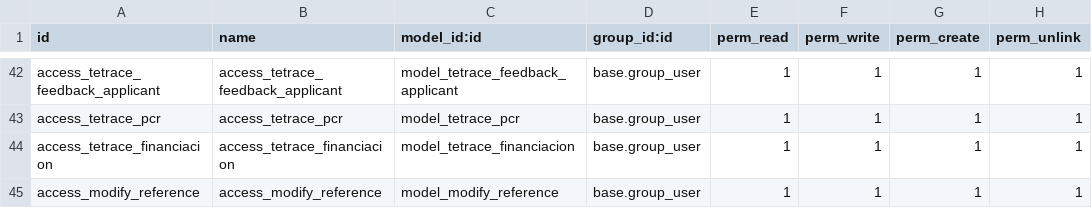
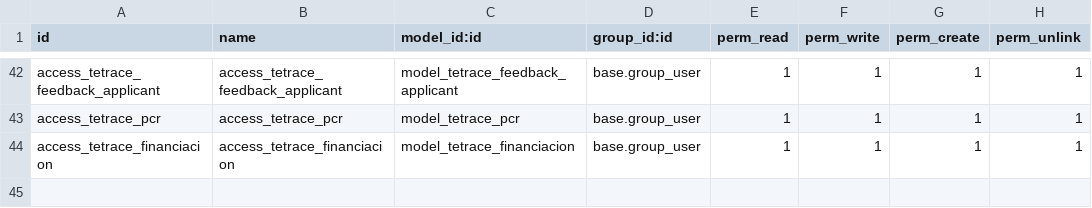
Before and after one commit to YoannyD/tetrace, a CSV file: tetrace/security/ir.model.access.csv, drawn as a sheet; only a part is shown, gaps mark what is left out; the diff names each change by its address in the sheet, - before the commit and + after, or states it on an @@ line.

Commit message:
cambios employee reference

```diff
--- a/tetrace/security/ir.model.access.csv
+++ b/tetrace/security/ir.model.access.csv
-row 45: access_modify_reference | access_modify_reference | model_modify_reference | base.group_user | 1 | 1 | 1 | 1
```
Also changed, not shown: 6 other files.
